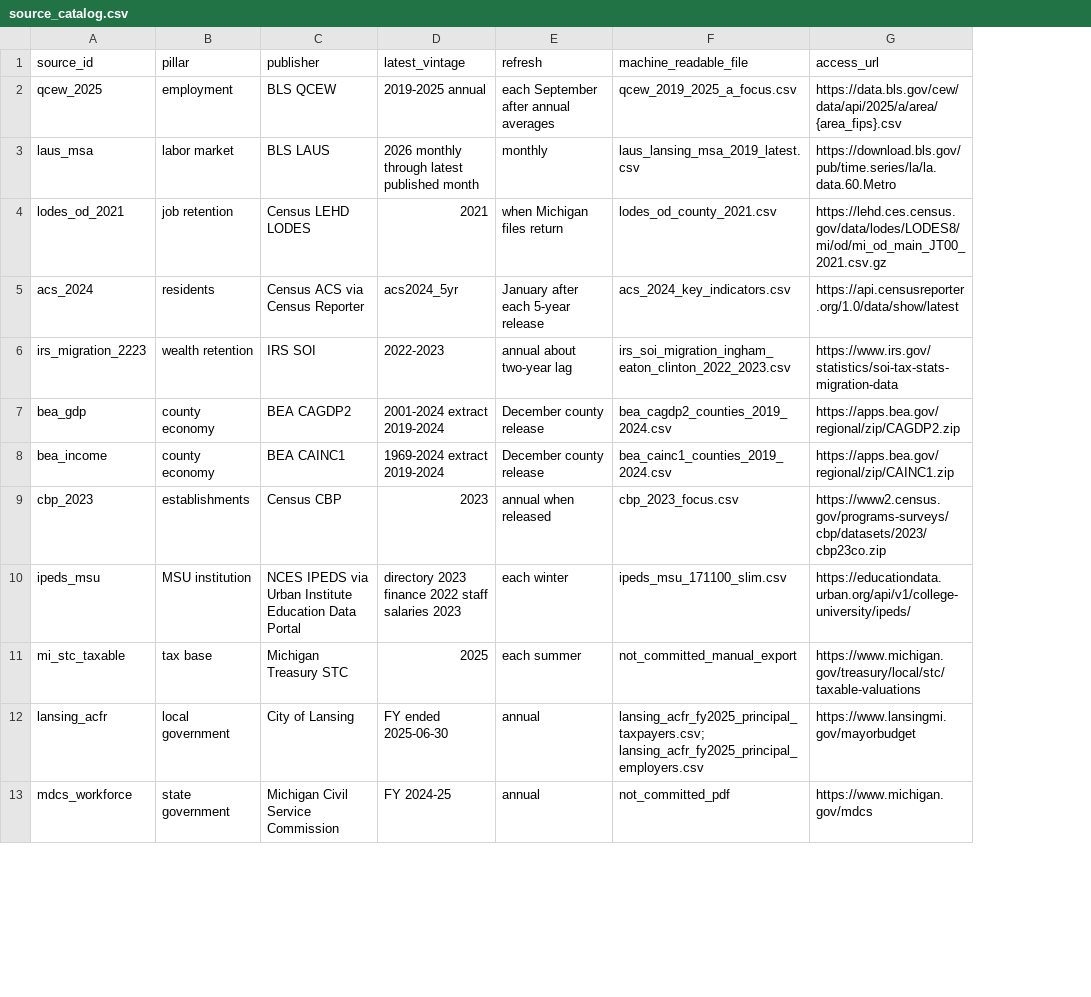
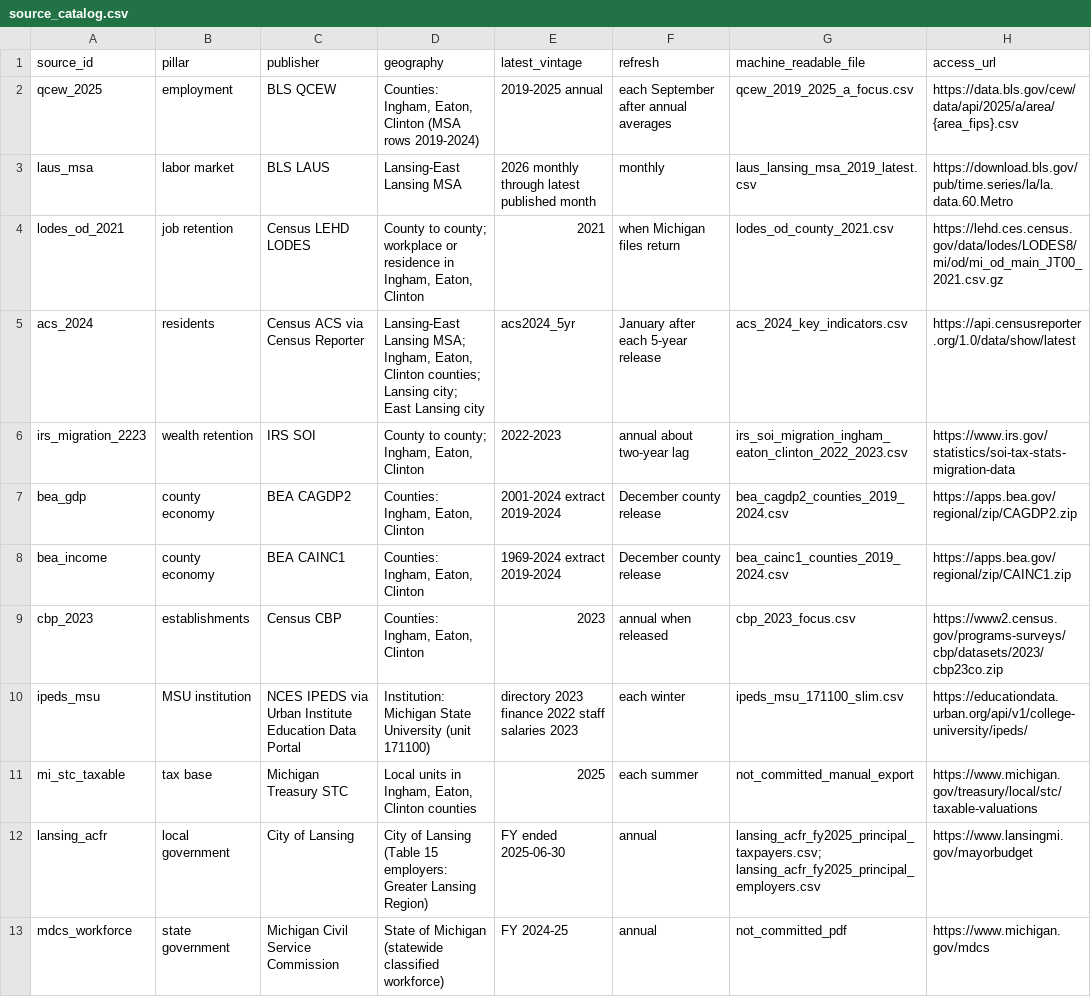
Before and after one commit to Ajsparty/NC3, a CSV file: Data_Files/source_catalog.csv, drawn as a sheet; only a part is shown; the diff names each change by its address in the sheet, - before the commit and + after, or states it on an @@ line.

Commit message:
Add retention notebook (W1, W2, GM property tax, city income tax, supply chain); add geography to source catalog

```diff
--- a/Data_Files/source_catalog.csv
+++ b/Data_Files/source_catalog.csv
+column D (geography), rows 2-13: Counties: Ingham, Eaton, Clinton (MSA rows 2019-2024) | Lansing-East Lansing MSA | County to county; workplace or residence in Ingham, Eaton, Clinton | Lansing-East Lansing MSA; Ingham, Eaton, Clinton counties; Lansing city; East Lansing city | County to county; Ingham, Eaton, Clinton | Counties: Ingham, Eaton, Clinton | Counties: Ingham, Eaton, Clinton | Counties: Ingham, Eaton, Clinton | Institution: Michigan State University (unit 171100) | Local units in Ingham, Eaton, Clinton counties | City of Lansing (Table 15 employers: Greater Lansing Region) | State of Michigan (statewide classified workforce)
```
Also changed, not shown: 7 other files.
